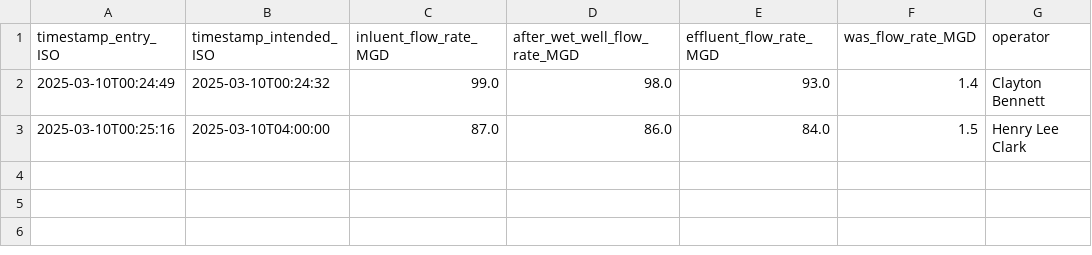
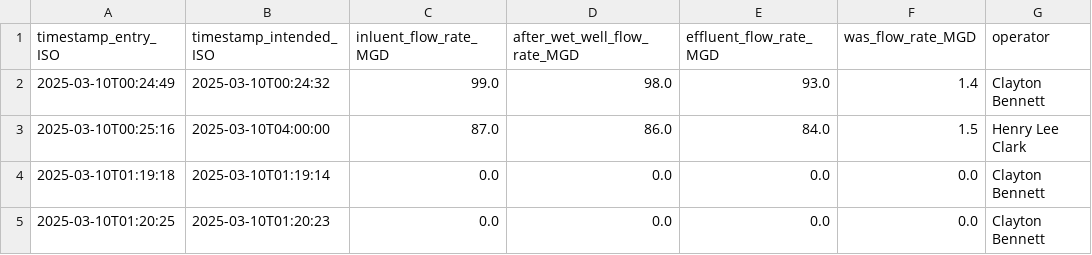
Before and after one commit to claytonsrobot/maxops, a CSV file: exports/intermediate/hourly_data.csv, drawn as a sheet.

```diff
--- a/exports/intermediate/hourly_data.csv
+++ b/exports/intermediate/hourly_data.csv
@@ -3 +3,3 @@ timestamp_entry_ISO,timestamp_intended_ISO,inluent_flow_rate_MGD,after_wet_well_
 2025-03-10T00:25:16,2025-03-10T04:00:00,87.0,86.0,84.0,1.5,Henry Lee Clark
+2025-03-10T01:19:18,2025-03-10T01:19:14,0.0,0.0,0.0,0.0,Clayton Bennett
+2025-03-10T01:20:25,2025-03-10T01:20:23,0.0,0.0,0.0,0.0,Clayton Bennett
```
Also changed, not shown: exports/intermediate/daily_outfall_data.csv, 8 other files.
